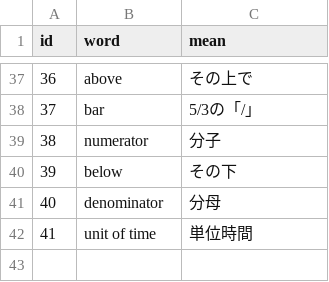
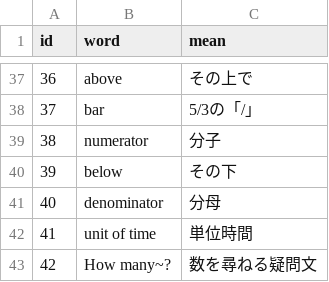
Before and after one commit to AZUMArin/practice, a CSV file: FSE1.csv, drawn as a sheet; only a part is shown, gaps mark what is left out.

Commit message:
Update FSE1.csv

```diff
--- a/FSE1.csv
+++ b/FSE1.csv
@@ -42 +42,2 @@ id,word,mean
 41,unit of time,単位時間
+42,How many~?,数を尋ねる疑問文
```
